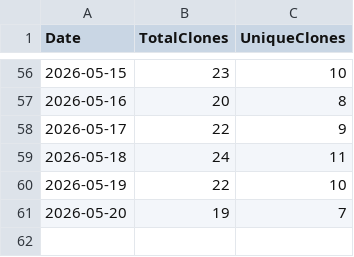
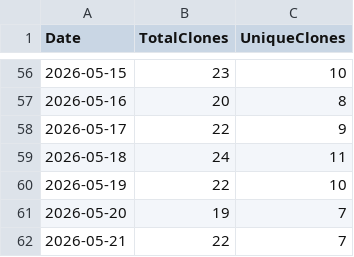
Before and after one commit to ZacharyLuz/Get-AzAIModelAvailability, a CSV file: data/clones.csv, drawn as a sheet; only a part is shown, gaps mark what is left out; the diff names each change by its address in the sheet, - before the commit and + after, or states it on an @@ line.

```diff
--- a/data/clones.csv
+++ b/data/clones.csv
+row 62: 2026-05-21 | 22 | 7
```
Also changed, not shown: data/views.csv, 2 other files.
